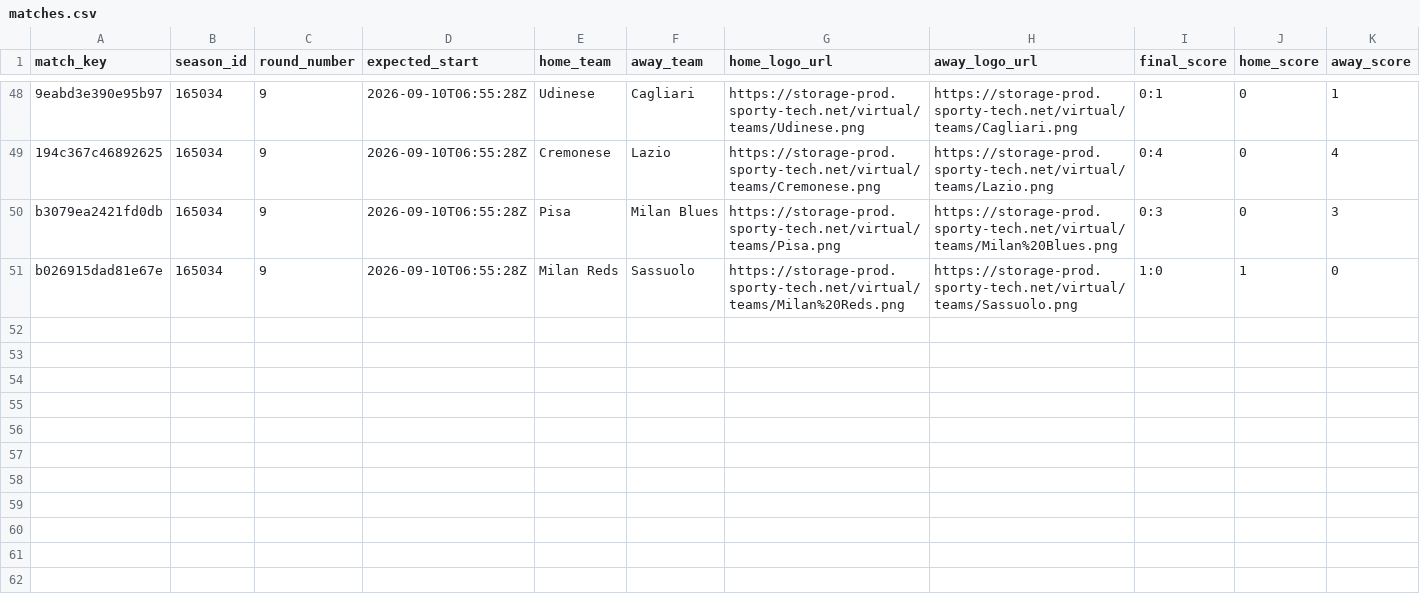
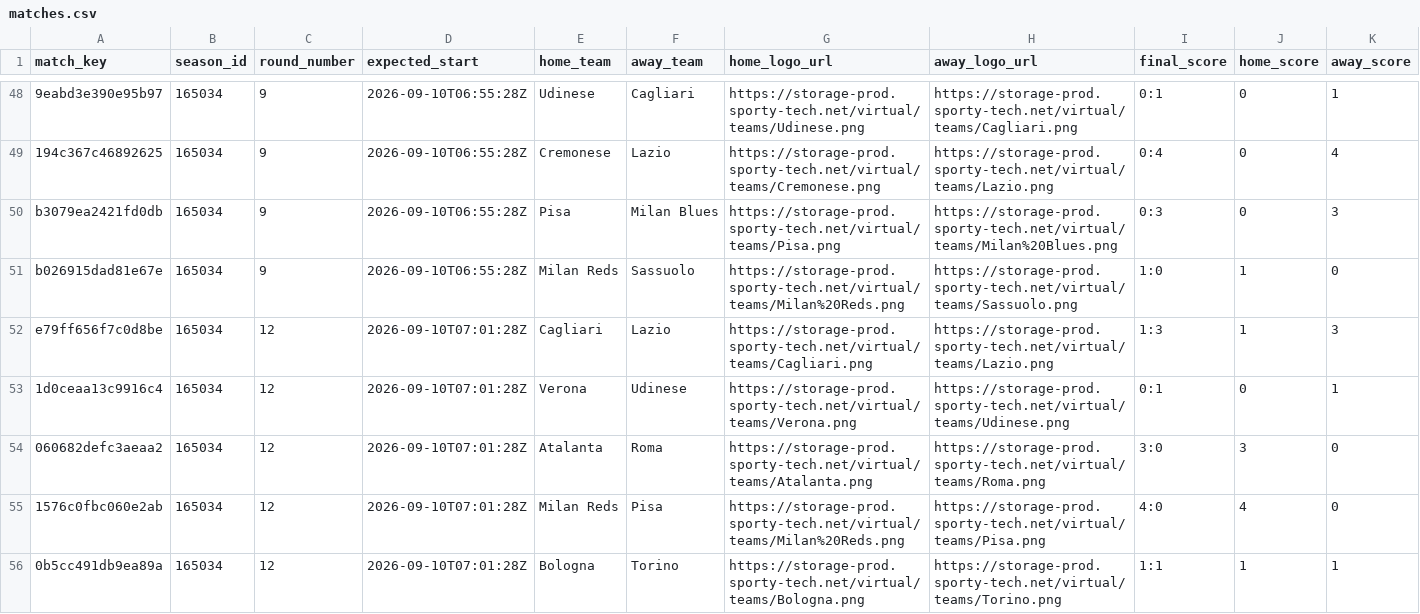
Before and after one commit to michaeldiary77-sys/virtual-leagues-collector, a CSV file: data/8036_italian-league/matches.csv, drawn as a sheet; only a part is shown, gaps mark what is left out; rows hold the shown columns only; the diff covers the shown part only; the diff names each change by its address in the sheet, - before the commit and + after, or states it on an @@ line.

```diff
--- a/data/8036_italian-league/matches.csv
+++ b/data/8036_italian-league/matches.csv
+row 52: e79ff656f7c0d8be | 165034 | 12 | 2026-09-10T07:01:28Z | Cagliari | Lazio | https://storage-prod.sporty-tech.net/virtual/teams/Cagliari.png | https://storage-prod.sporty-tech.net/virtual/teams/Lazio.png | 1:3 | 1 | 3
+row 53: 1d0ceaa13c9916c4 | 165034 | 12 | 2026-09-10T07:01:28Z | Verona | Udinese | https://storage-prod.sporty-tech.net/virtual/teams/Verona.png | https://storage-prod.sporty-tech.net/virtual/teams/Udinese.png | 0:1 | 0 | 1
+row 54: 060682defc3aeaa2 | 165034 | 12 | 2026-09-10T07:01:28Z | Atalanta | Roma | https://storage-prod.sporty-tech.net/virtual/teams/Atalanta.png | https://storage-prod.sporty-tech.net/virtual/teams/Roma.png | 3:0 | 3 | 0
+row 55: 1576c0fbc060e2ab | 165034 | 12 | 2026-09-10T07:01:28Z | Milan Reds | Pisa | https://storage-prod.sporty-tech.net/virtual/teams/Milan%20Reds.png | https://storage-prod.sporty-tech.net/virtual/teams/Pisa.png | 4:0 | 4 | 0
+row 56: 0b5cc491db9ea89a | 165034 | 12 | 2026-09-10T07:01:28Z | Bologna | Torino | https://storage-prod.sporty-tech.net/virtual/teams/Bologna.png | https://storage-prod.sporty-tech.net/virtual/teams/Torino.png | 1:1 | 1 | 1
```
Also changed, not shown: 5 added rows elsewhere in this file, data/8035_english-league/matches.csv, data/8037_spanish-league/matches.csv, 38 other files.
